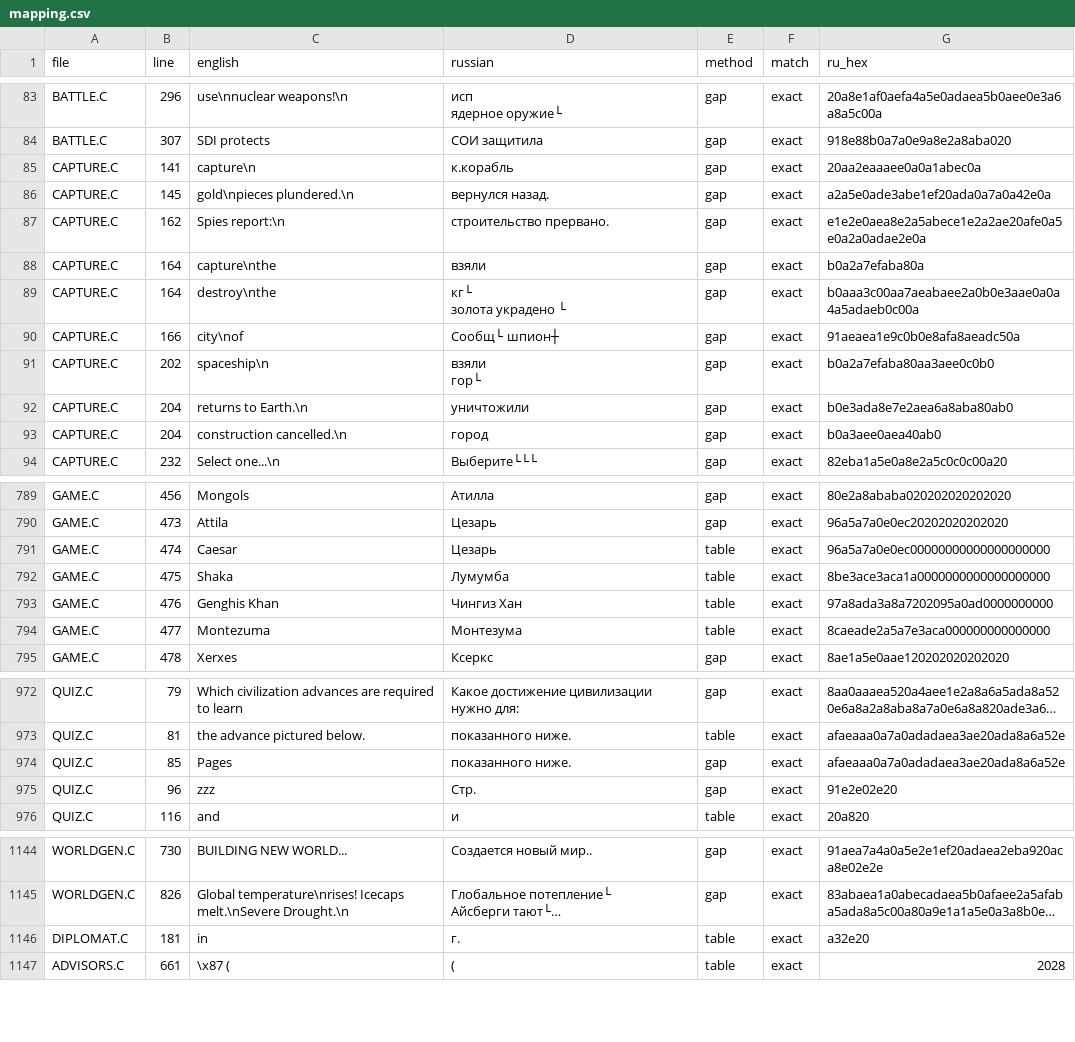
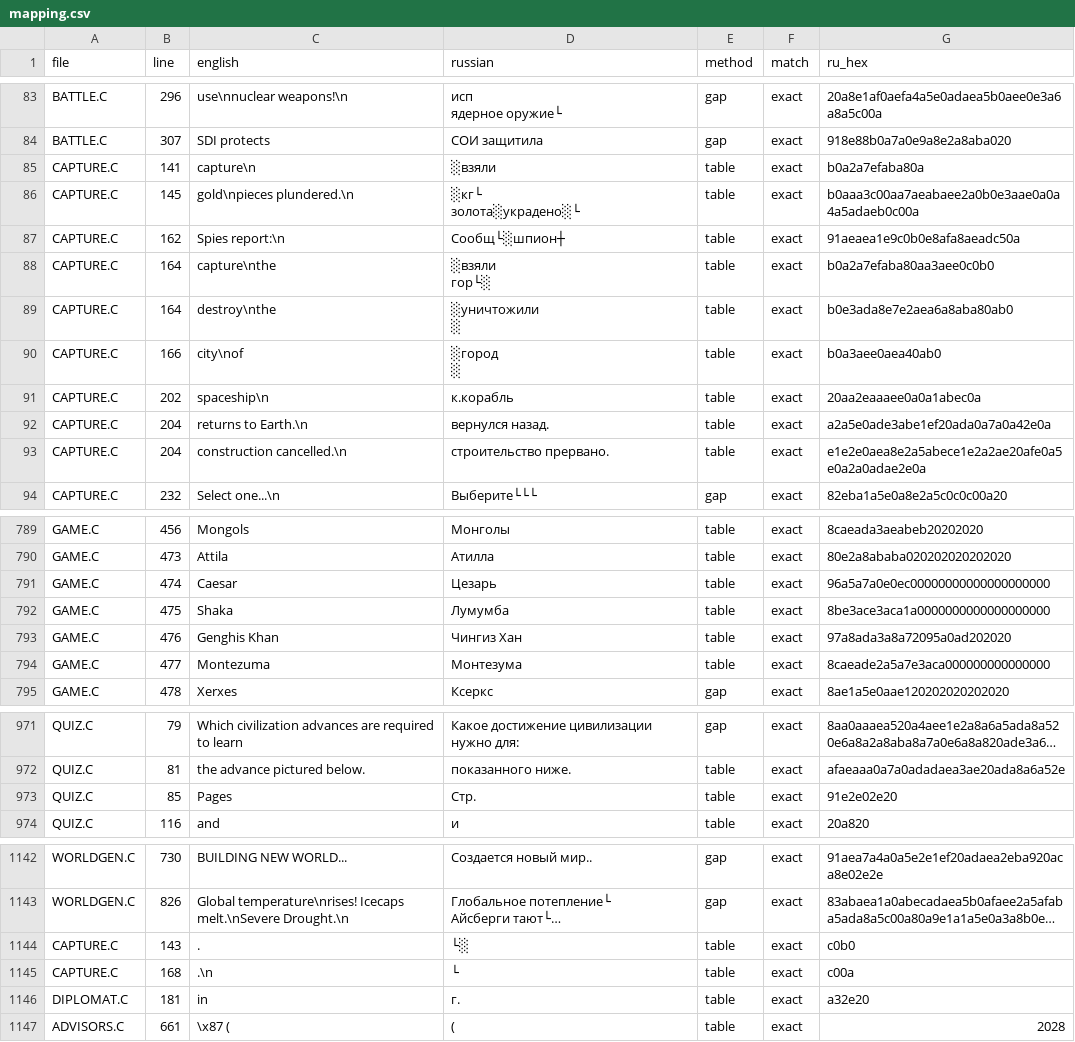
Before and after one commit to xrip/reciv-rus, a CSV file: tools/localization/data/mapping.csv, drawn as a sheet; only a part is shown, gaps mark what is left out; long unchanged cells end in …; removed rows and columns are numbered as before the commit, all else as after; ↵ is a line break in a cell; the diff covers the shown part only; the diff names each change by its address in the sheet, - before the commit and + after, or states it on an @@ line.

```diff
--- a/tools/localization/data/mapping.csv
+++ b/tools/localization/data/mapping.csv
-D85 (russian): к.корабль
+D85 (russian): ░взяли
-E85:E93 (method): gap
+E85:E93 (method): table
-G85 (ru_hex): 20aa2eaaaee0a0a1abec0a
+G85 (ru_hex): b0a2a7efaba80a
-D86 (russian): вернулся назад.
+D86 (russian): ░кг└ ↵ золота░украдено░└
-G86 (ru_hex): a2a5e0ade3abe1ef20ada0a7a0a42e0a
+G86 (ru_hex): b0aaa3c00aa7aeabaee2a0b0e3aae0a0a4a5adaeb0c00a
-D87 (russian): строительство прервано.
+D87 (russian): Сообщ└░шпион┼
-G87 (ru_hex): e1e2e0aea8e2a5abece1e2a2ae20afe0a5e0a2a0adae2e0a
+G87 (ru_hex): 91aeaea1e9c0b0e8afa8aeadc50a
-D88 (russian): взяли
+D88 (russian): ░взяли ↵ гор└░
-G88 (ru_hex): b0a2a7efaba80a
+G88 (ru_hex): b0a2a7efaba80aa3aee0c0b0
-D89 (russian): кг└ ↵ золота украдено └
+D89 (russian): ░уничтожили ↵ ░
-G89 (ru_hex): b0aaa3c00aa7aeabaee2a0b0e3aae0a0a4a5adaeb0c00a
+G89 (ru_hex): b0e3ada8e7e2aea6a8aba80ab0
-D90 (russian): Сообщ└ шпион┼
+D90 (russian): ░город ↵ ░
-G90 (ru_hex): 91aeaea1e9c0b0e8afa8aeadc50a
+G90 (ru_hex): b0a3aee0aea40ab0
-D91 (russian): взяли ↵ гор└
+D91 (russian): к.корабль
-G91 (ru_hex): b0a2a7efaba80aa3aee0c0b0
+G91 (ru_hex): 20aa2eaaaee0a0a1abec0a
-D92 (russian): уничтожили
+D92 (russian): вернулся назад.
-G92 (ru_hex): b0e3ada8e7e2aea6a8aba80ab0
+G92 (ru_hex): a2a5e0ade3abe1ef20ada0a7a0a42e0a
-D93 (russian): город
+D93 (russian): строительство прервано.
-G93 (ru_hex): b0a3aee0aea40ab0
+G93 (ru_hex): e1e2e0aea8e2a5abece1e2a2ae20afe0a5e0a2a0adae2e0a
-D789 (russian): Атилла
+D789 (russian): Монголы
-E789:E790 (method): gap
+E789:E790 (method): table
-G789 (ru_hex): 80e2a8ababa020202020202020
+G789 (ru_hex): 8caeada3aeabeb20202020
-D790 (russian): Цезарь
+D790 (russian): Атилла
-G790 (ru_hex): 96a5a7a0e0ec20202020202020
+G790 (ru_hex): 80e2a8ababa020202020202020
-G793 (ru_hex): 97a8ada3a8a7202095a0ad0000000000
+G793 (ru_hex): 97a8ada3a8a72095a0ad202020
-D973 (russian): показанного ниже.
+D973 (russian): Стр.
-E973 (method): gap
+E973 (method): table
-G973 (ru_hex): afaeaaa0a7a0adadaea3ae20ada8a6a52e
+G973 (ru_hex): 91e2e02e20
-row 975: QUIZ.C | 96 | zzz | Стр. | gap | exact | 91e2e02e20
+row 1144: CAPTURE.C | 143 | . | └░ | table | exact | c0b0
+row 1145: CAPTURE.C | 168 | .\n | └ | table | exact | c00a
```
Also changed, not shown: 1 removed row and 50 edited cells elsewhere in this file, 8 other files.
